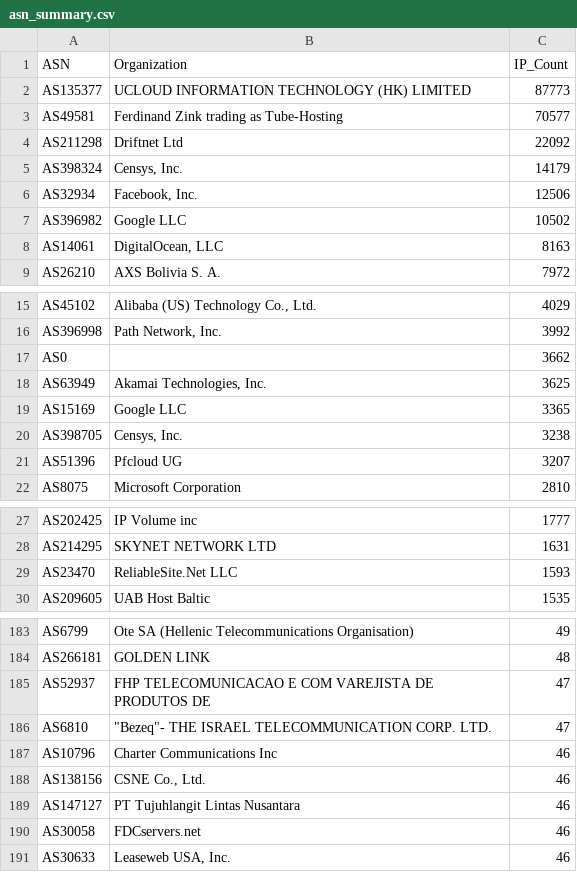
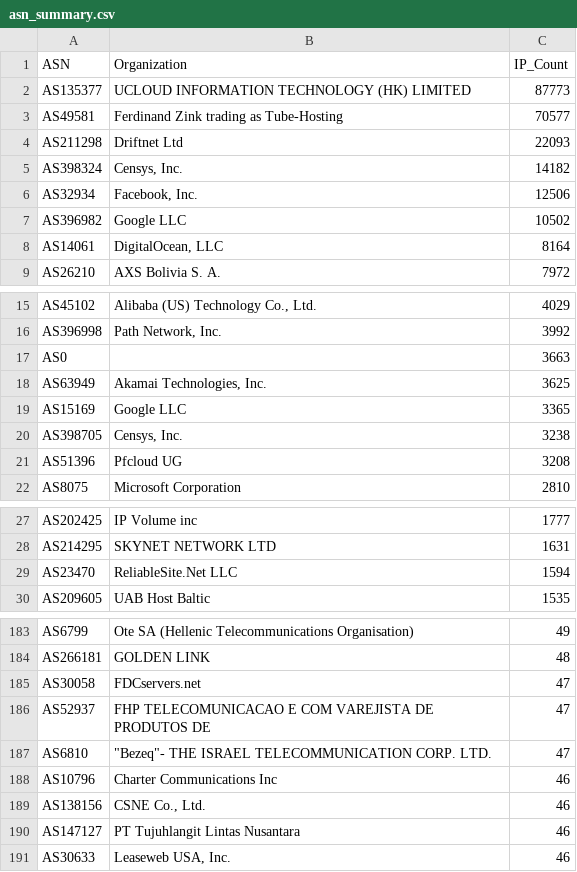
Before and after one commit to BlacKSnowDot0/packetsdatabase-db, a CSV file: asn_summary.csv, drawn as a sheet; only a part is shown, gaps mark what is left out; the diff covers the shown part only.

```diff
--- a/asn_summary.csv
+++ b/asn_summary.csv
@@ -3,7 +3,7 @@ ASN,Organization,IP_Count
 "AS49581","Ferdinand Zink trading as Tube-Hosting",70577
-"AS211298","Driftnet Ltd",22092
-"AS398324","Censys, Inc.",14179
+"AS211298","Driftnet Ltd",22093
+"AS398324","Censys, Inc.",14182
 "AS32934","Facebook, Inc.",12506
 "AS396982","Google LLC",10502
-"AS14061","DigitalOcean, LLC",8163
+"AS14061","DigitalOcean, LLC",8164
 "AS26210","AXS Bolivia S. A.",7972
@@ -16,3 +16,3 @@ ASN,Organization,IP_Count
 "AS396998","Path Network, Inc.",3992
-"AS0","",3662
+"AS0","",3663
 "AS63949","Akamai Technologies, Inc.",3625
@@ -20,3 +20,3 @@ ASN,Organization,IP_Count
 "AS398705","Censys, Inc.",3238
-"AS51396","Pfcloud UG",3207
+"AS51396","Pfcloud UG",3208
 "AS8075","Microsoft Corporation",2810
@@ -28,3 +28,3 @@ ASN,Organization,IP_Count
 "AS214295","SKYNET NETWORK LTD",1631
-"AS23470","ReliableSite.Net LLC",1593
+"AS23470","ReliableSite.Net LLC",1594
 "AS209605","UAB Host Baltic",1535
@@ -184,2 +184,3 @@ ASN,Organization,IP_Count
 "AS266181","GOLDEN LINK",48
+"AS30058","FDCservers.net",47
 "AS52937","FHP TELECOMUNICACAO E COM VAREJISTA DE PRODUTOS DE",47
@@ -189,3 +190,2 @@ ASN,Organization,IP_Count
 "AS147127","PT Tujuhlangit Lintas Nusantara",46
-"AS30058","FDCservers.net",46
 "AS30633","Leaseweb USA, Inc.",46
```
Also changed, not shown: 3 edited cells elsewhere in this file, 5 other files.
